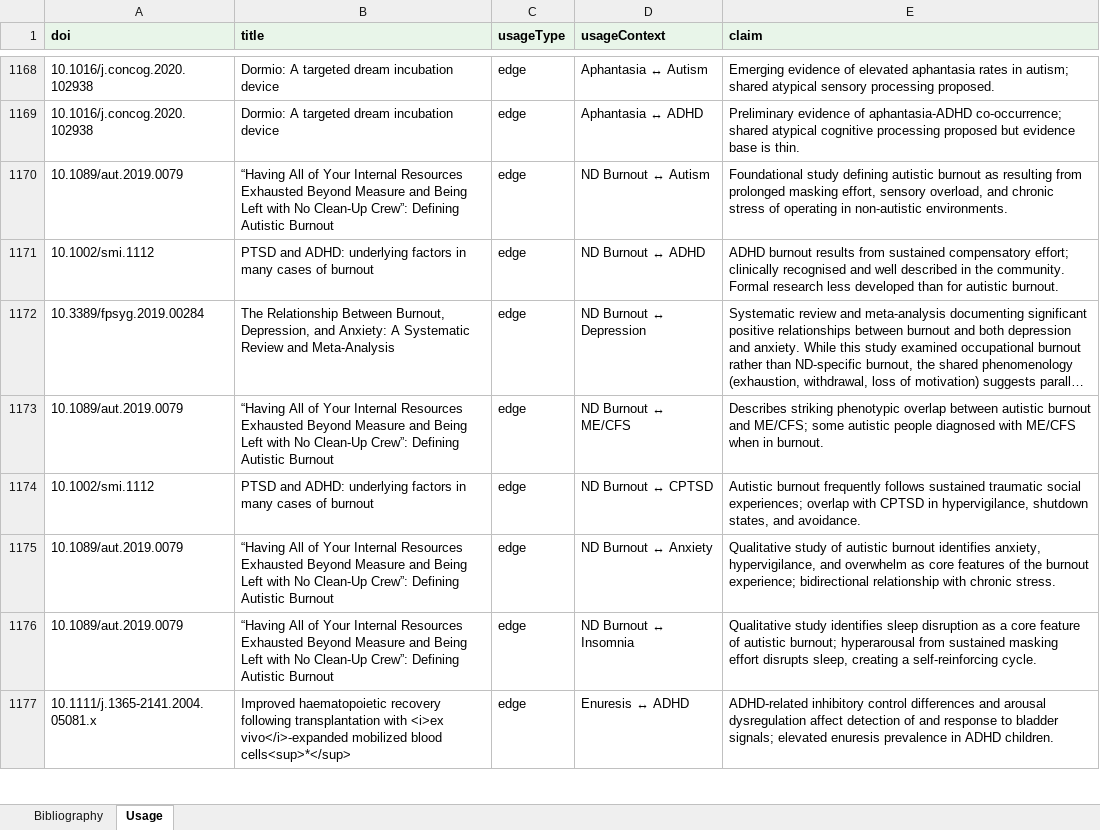
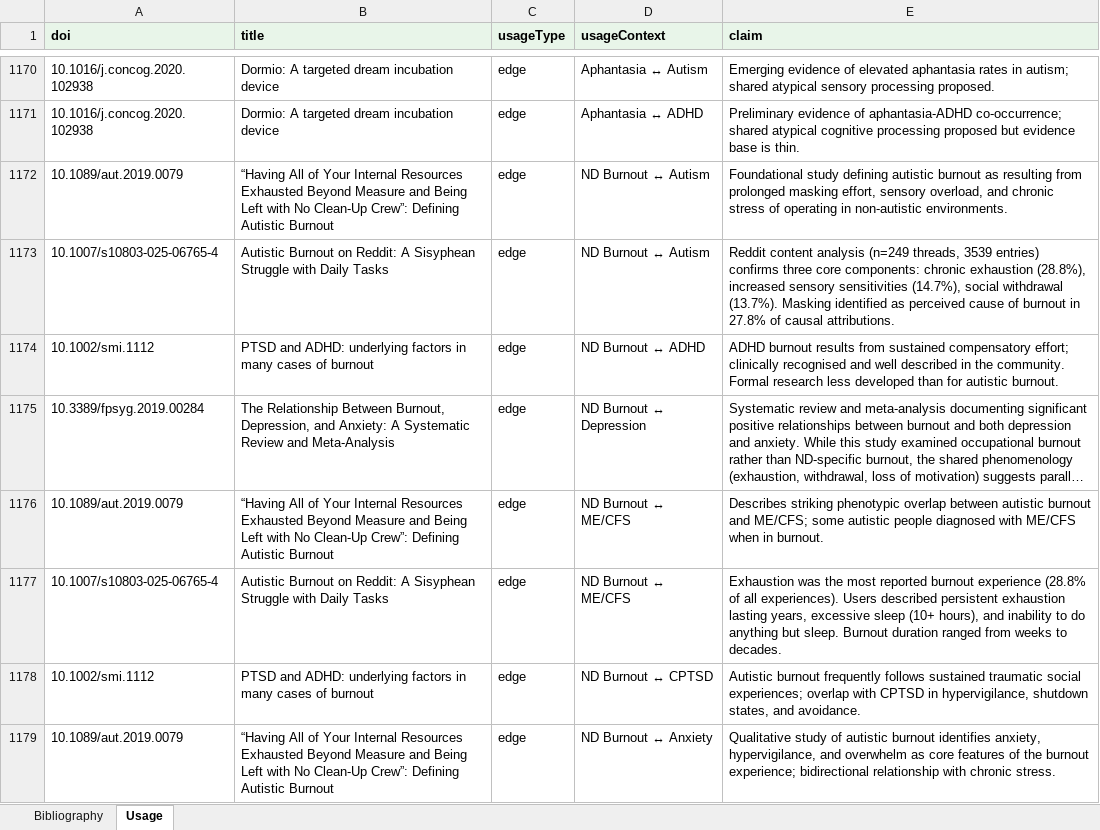
Before and after one commit to lwiadrowski-bot/ctdproject.org, an Excel workbook: tools/exports/connect-the-dots-sources.xlsx, sheet Usage, drawn as a sheet; only a part is shown, gaps mark what is left out; the shorter side is filled out with more unchanged rows; long unchanged cells end in …; values as stored, in another font and other column widths than the file's, no borders; the diff covers the shown part only; the diff names each change by its address in the sheet, - before the commit and + after, or states it on an @@ line.

Commit message:
v1.4-beta — Sharing, deep links, structured data, dark mode fixes

```diff
--- a/tools/exports/connect-the-dots-sources.xlsx (sheet Usage)
+++ b/tools/exports/connect-the-dots-sources.xlsx (sheet Usage)
+row 1173: 10.1007/s10803-025-06765-4 | Autistic Burnout on Reddit: A Sisyphean Struggle with Daily Tasks | edge | ND Burnout ↔ Autism | Reddit content analysis (n=249 threads, 3539 entries) confirms three core components: chronic exhaustion (28.8%), increased sensory sensitivities (14.7%), social withdrawal (13.7%). Masking identified as perceived cause of burnout in 27.8% of causal attributions.
+row 1177: 10.1007/s10803-025-06765-4 | Autistic Burnout on Reddit: A Sisyphean Struggle with Daily Tasks | edge | ND Burnout ↔ ME/CFS | Exhaustion was the most reported burnout experience (28.8% of all experiences). Users described persistent exhaustion lasting years, excessive sleep (10+ hours), and inability to do anything but sleep. Burnout duration ranged from weeks to decades.
```
Also changed, not shown: 4 added rows elsewhere in this sheet, sheet Bibliography, tools/exports/connect-the-dots-data.xlsx, 4 other files.
